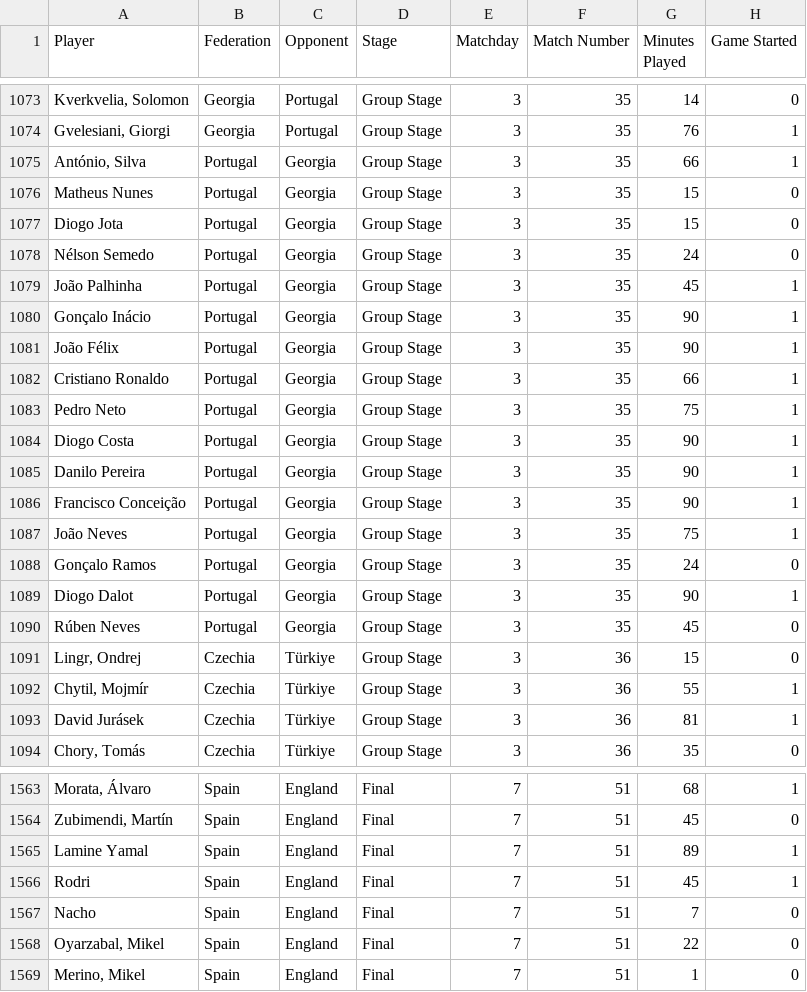
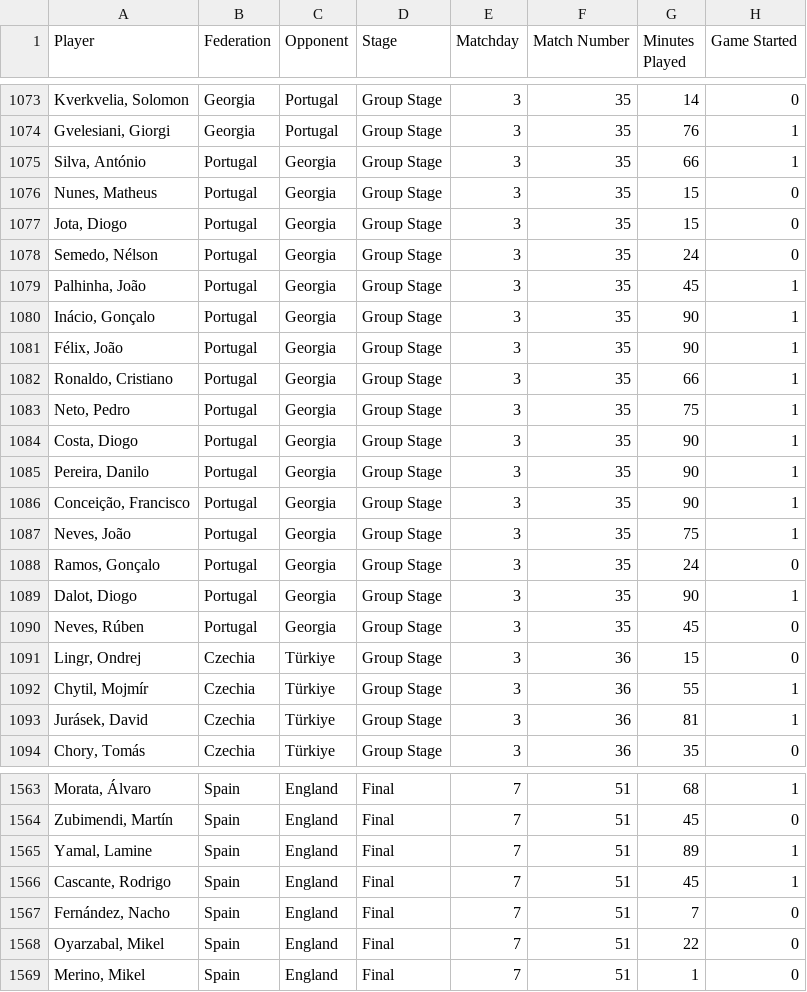
Before and after one commit to Renata-Correa/Sprint_Engenharia_de_Dados, a CSV file: UEFA Euro 2024.csv, drawn as a sheet; only a part is shown, gaps mark what is left out; the diff covers the shown part only; the diff names each change by its address in the sheet, - before the commit and + after, or states it on an @@ line.

Commit message:
Add files via upload

```diff
--- a/UEFA Euro 2024.csv
+++ b/UEFA Euro 2024.csv
-A1075 (Player): António, Silva
+A1075 (Player): Silva, António
-A1076 (Player): Matheus Nunes
+A1076 (Player): Nunes, Matheus
-A1077 (Player): Diogo Jota
+A1077 (Player): Jota, Diogo
-A1078 (Player): Nélson Semedo
+A1078 (Player): Semedo, Nélson
-A1079 (Player): João Palhinha
+A1079 (Player): Palhinha, João
-A1080 (Player): Gonçalo Inácio
+A1080 (Player): Inácio, Gonçalo
-A1081 (Player): João Félix
+A1081 (Player): Félix, João
-A1082 (Player): Cristiano Ronaldo
+A1082 (Player): Ronaldo, Cristiano
-A1083 (Player): Pedro Neto
+A1083 (Player): Neto, Pedro
-A1084 (Player): Diogo Costa
+A1084 (Player): Costa, Diogo
-A1085 (Player): Danilo Pereira
+A1085 (Player): Pereira, Danilo
-A1086 (Player): Francisco Conceição
+A1086 (Player): Conceição, Francisco
-A1087 (Player): João Neves
+A1087 (Player): Neves, João
-A1088 (Player): Gonçalo Ramos
+A1088 (Player): Ramos, Gonçalo
-A1089 (Player): Diogo Dalot
+A1089 (Player): Dalot, Diogo
-A1090 (Player): Rúben Neves
+A1090 (Player): Neves, Rúben
-A1093 (Player): David Jurásek
+A1093 (Player): Jurásek, David
-A1565 (Player): Lamine Yamal
+A1565 (Player): Yamal, Lamine
-A1566 (Player): Rodri
+A1566 (Player): Cascante, Rodrigo
-A1567 (Player): Nacho
+A1567 (Player): Fernández, Nacho
```
Also changed, not shown: 110 edited cells elsewhere in this file.
